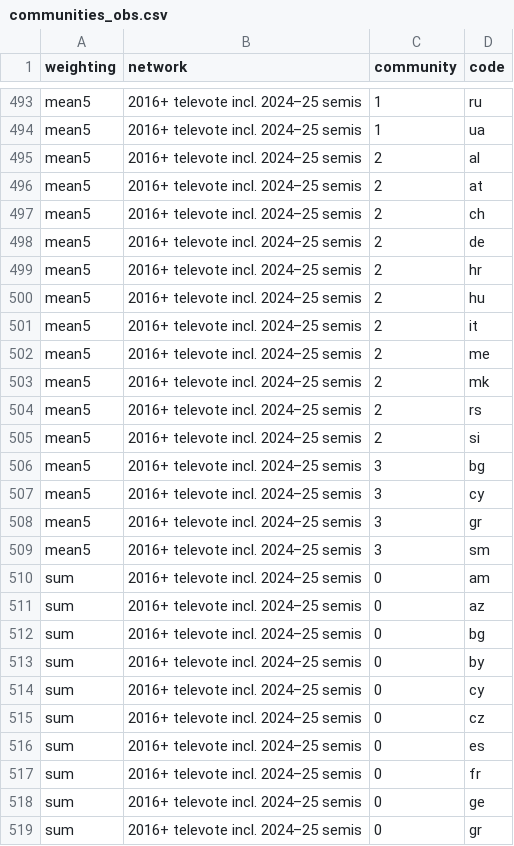
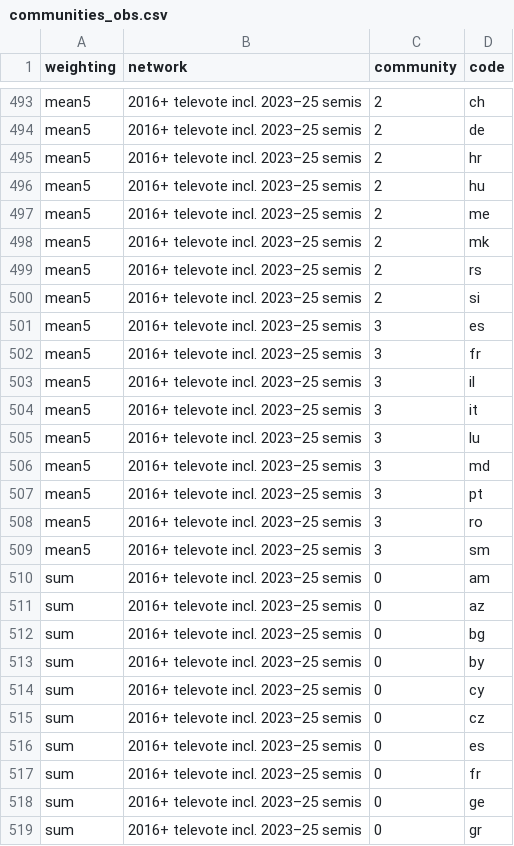
Before and after one commit to brynjaey/eurovision, a CSV file: data/communities_obs.csv, drawn as a sheet; only a part is shown, gaps mark what is left out; the diff covers the shown part only; the diff names each change by its address in the sheet, - before the commit and + after, or states it on an @@ line.

```diff
--- a/data/communities_obs.csv
+++ b/data/communities_obs.csv
-B493:B519 (network): 2016+ televote incl. 2024–25 semis
+B493:B519 (network): 2016+ televote incl. 2023–25 semis
-C493:C494 (community): 1
+C493:C494 (community): 2
-D493 (code): ru
+D493 (code): ch
-D494 (code): ua
+D494 (code): de
-D495 (code): al
+D495 (code): hr
-D496 (code): at
+D496 (code): hu
-D497 (code): ch
+D497 (code): me
-D498 (code): de
+D498 (code): mk
-D499 (code): hr
+D499 (code): rs
-D500 (code): hu
+D500 (code): si
-C501:C505 (community): 2
+C501:C505 (community): 3
-D501 (code): it
+D501 (code): es
-D502 (code): me
+D502 (code): fr
-D503 (code): mk
+D503 (code): il
-D504 (code): rs
+D504 (code): it
-D505 (code): si
+D505 (code): lu
-D506 (code): bg
+D506 (code): md
-D507 (code): cy
+D507 (code): pt
-D508 (code): gr
+D508 (code): ro
```
Also changed, not shown: 73 edited cells elsewhere in this file, data/edges_agg.csv, data/null_results.csv, 17 other files.
